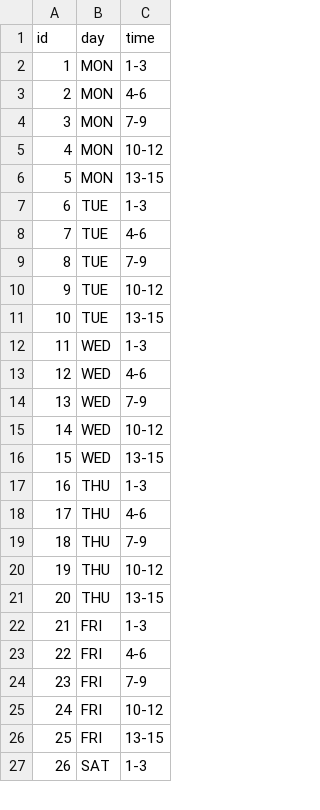
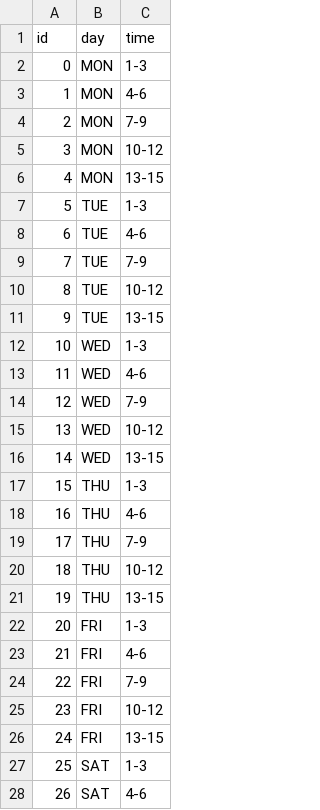
Before and after one commit to meodaiduoi/Schedule-Timetable, a CSV file: src/data/MeetingTime.csv, drawn as a sheet; only a part is shown; the diff covers the shown part only.

```diff
--- a/src/data/MeetingTime.csv
+++ b/src/data/MeetingTime.csv
@@ -1,27 +1,28 @@
 id,day,time
-1,MON,1-3
-2,MON,4-6
-3,MON,7-9
-4,MON,10-12
-5,MON,13-15
-6,TUE,1-3
-7,TUE,4-6
-8,TUE,7-9
-9,TUE,10-12
-10,TUE,13-15
-11,WED,1-3
-12,WED,4-6
-13,WED,7-9
-14,WED,10-12
-15,WED,13-15
-16,THU,1-3
-17,THU,4-6
-18,THU,7-9
-19,THU,10-12
-20,THU,13-15
-21,FRI,1-3
-22,FRI,4-6
-23,FRI,7-9
-24,FRI,10-12
-25,FRI,13-15
-26,SAT,1-3
+0,MON,1-3
+1,MON,4-6
+2,MON,7-9
+3,MON,10-12
+4,MON,13-15
+5,TUE,1-3
+6,TUE,4-6
+7,TUE,7-9
+8,TUE,10-12
+9,TUE,13-15
+10,WED,1-3
+11,WED,4-6
+12,WED,7-9
+13,WED,10-12
+14,WED,13-15
+15,THU,1-3
+16,THU,4-6
+17,THU,7-9
+18,THU,10-12
+19,THU,13-15
+20,FRI,1-3
+21,FRI,4-6
+22,FRI,7-9
+23,FRI,10-12
+24,FRI,13-15
+25,SAT,1-3
+26,SAT,4-6
```
Also changed, not shown: 1 removed row and 3 edited cells elsewhere in this file, src/data/Course.csv, 13 other files.
